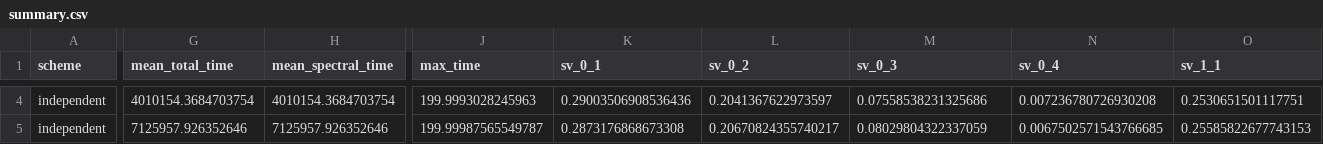
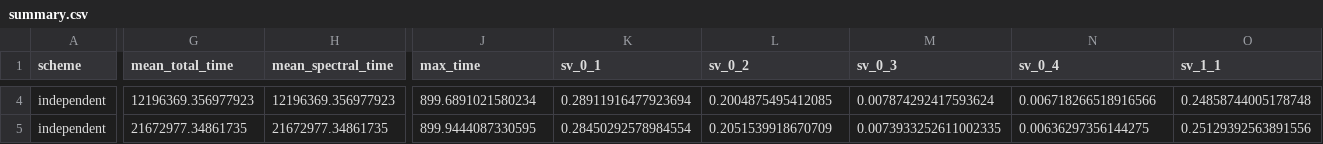
Before and after one commit to lingwei-z/qfames-error-scaling, a CSV file: results/paper/multiplicity/summary.csv, drawn as a sheet; only a part is shown, gaps mark what is left out; the diff covers the shown part only; the diff names each change by its address in the sheet, - before the commit and + after, or states it on an @@ line.

```diff
--- a/results/paper/multiplicity/summary.csv
+++ b/results/paper/multiplicity/summary.csv
-G4 (mean_total_time): 4010154.3684703754
+G4 (mean_total_time): 12196369.356977923
-H4 (mean_spectral_time): 4010154.3684703754
+H4 (mean_spectral_time): 12196369.356977923
-J4 (max_time): 199.9993028245963
+J4 (max_time): 899.6891021580234
-K4 (sv_0_1): 0.29003506908536436
+K4 (sv_0_1): 0.28911916477923694
-L4 (sv_0_2): 0.2041367622973597
+L4 (sv_0_2): 0.2004875495412085
-M4 (sv_0_3): 0.07558538231325686
+M4 (sv_0_3): 0.007874292417593624
-N4 (sv_0_4): 0.007236780726930208
+N4 (sv_0_4): 0.006718266518916566
-O4 (sv_1_1): 0.2530651501117751
+O4 (sv_1_1): 0.24858744005178748
-G5 (mean_total_time): 7125957.926352646
+G5 (mean_total_time): 21672977.34861735
-H5 (mean_spectral_time): 7125957.926352646
+H5 (mean_spectral_time): 21672977.34861735
-J5 (max_time): 199.99987565549787
+J5 (max_time): 899.9444087330595
-K5 (sv_0_1): 0.2873176868673308
+K5 (sv_0_1): 0.28450292578984554
-L5 (sv_0_2): 0.20670824355740217
+L5 (sv_0_2): 0.2051539918670709
-M5 (sv_0_3): 0.08029804322337059
+M5 (sv_0_3): 0.0073933252611002335
-N5 (sv_0_4): 0.0067502571543766685
+N5 (sv_0_4): 0.00636297356144275
-O5 (sv_1_1): 0.25585822677743153
+O5 (sv_1_1): 0.25129392563891556
```
Also changed, not shown: 182 edited cells elsewhere in this file, results/paper/multiplicity/trials.csv, 14 other files.
